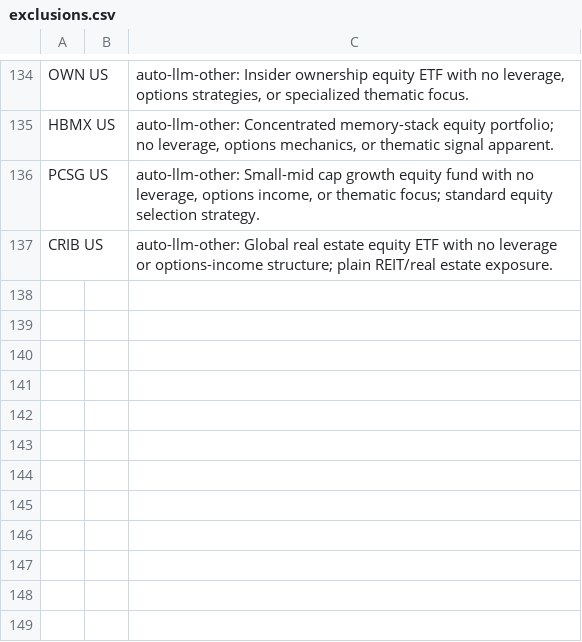
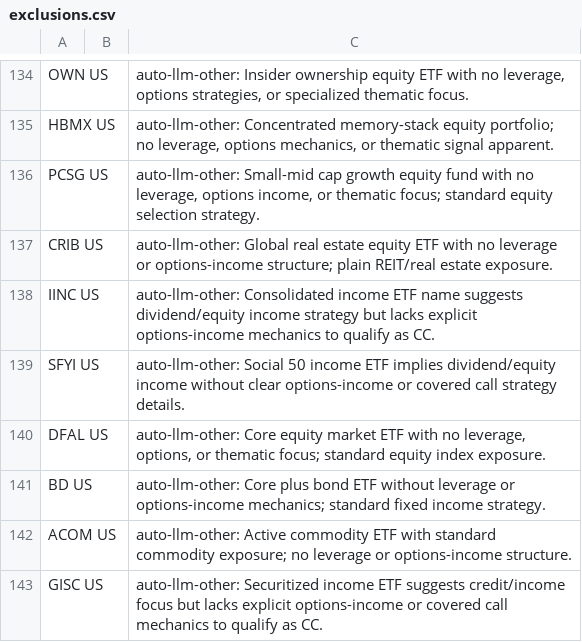
Before and after one commit to the-atlas-protocol/rexfinhub, a CSV file: config/rules/exclusions.csv, drawn as a sheet; only a part is shown, gaps mark what is left out; the diff names each change by its address in the sheet, - before the commit and + after, or states it on an @@ line.

Commit message:
chore(rules): classification delta 2026-06-16 (4 file(s), autonomous engine)

```diff
--- a/config/rules/exclusions.csv
+++ b/config/rules/exclusions.csv
+row 138: IINC US |  | auto-llm-other: Consolidated income ETF name suggests dividend/equity income strategy but lacks explicit options-income mechanics to qualify as CC.
+row 139: SFYI US |  | auto-llm-other: Social 50 income ETF implies dividend/equity income without clear options-income or covered call strategy details.
+row 140: DFAL US |  | auto-llm-other: Core equity market ETF with no leverage, options, or thematic focus; standard equity index exposure.
+row 141: BD US |  | auto-llm-other: Core plus bond ETF without leverage or options-income mechanics; standard fixed income strategy.
+row 142: ACOM US |  | auto-llm-other: Active commodity ETF with standard commodity exposure; no leverage or options-income structure.
+row 143: GISC US |  | auto-llm-other: Securitized income ETF suggests credit/income focus but lacks explicit options-income or covered call mechanics to qualify as CC.
```
Also changed, not shown: config/rules/attributes_LI.csv, 2 other files.
